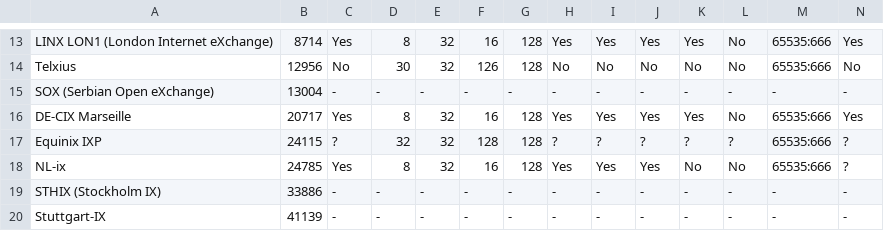
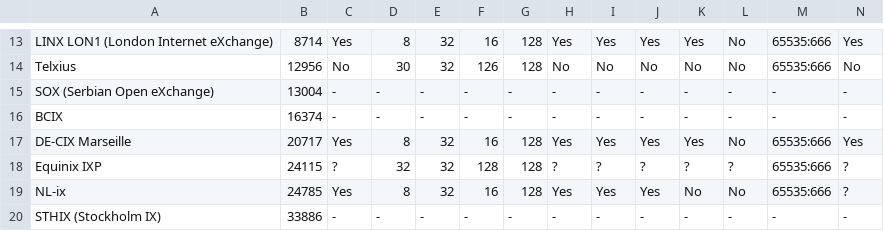
Before and after one commit to Remotely-Triggered-Black-Hole/rtbh, a CSV file: rtbh.csv, drawn as a sheet; only a part is shown, gaps mark what is left out; the shorter side is filled out with more unchanged rows; rows hold the shown columns only; the diff names each change by its address in the sheet, - before the commit and + after, or states it on an @@ line.

```diff
--- a/rtbh.csv
+++ b/rtbh.csv
+row 16: BCIX | 16374 | - | - | - | - | - | - | - | - | - | - | - | -
```
Also changed, not shown: 3 other files.
